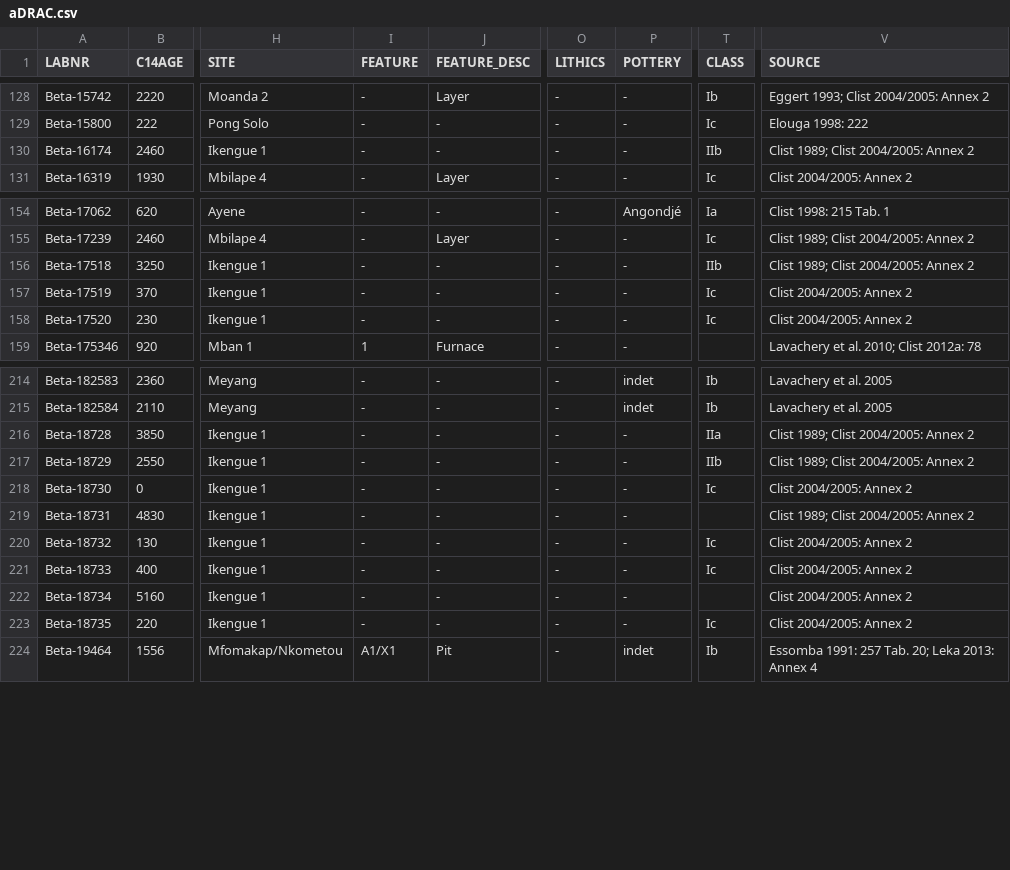
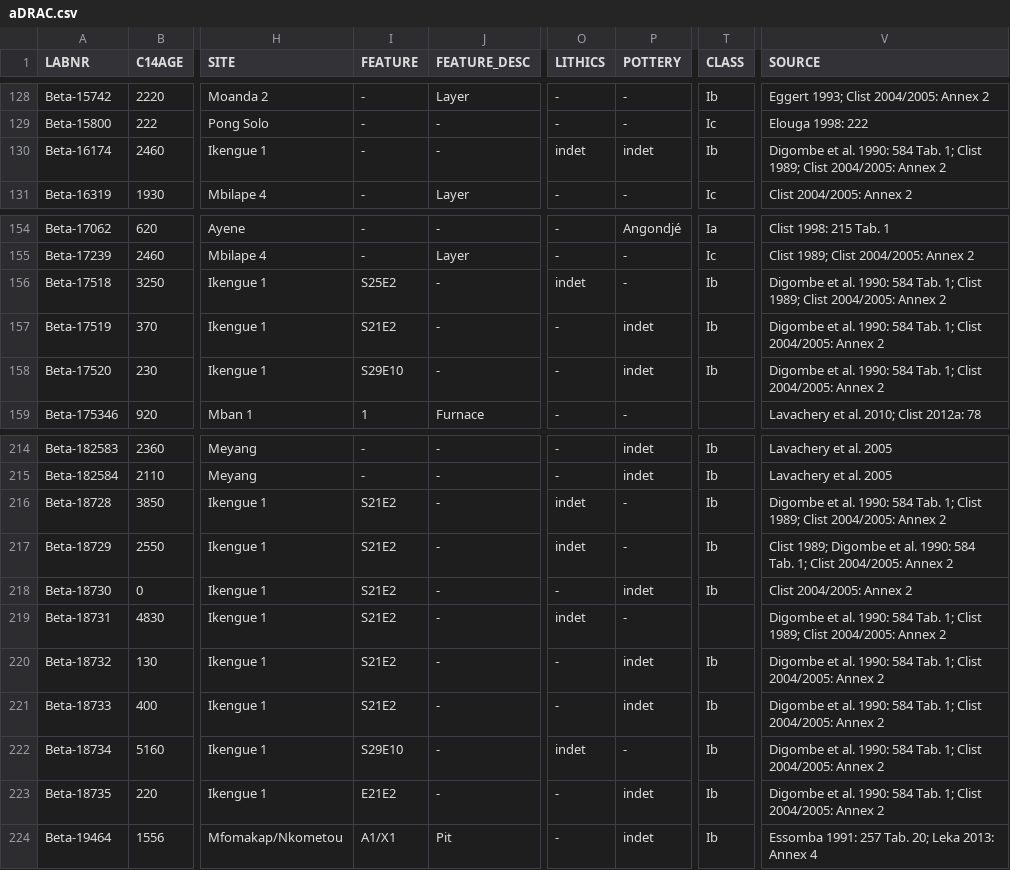
Before and after one commit to dirkseidensticker/aDRAC, a CSV file: aDRAC.csv, drawn as a sheet; only a part is shown, gaps mark what is left out; the diff names each change by its address in the sheet, - before the commit and + after, or states it on an @@ line.

Commit message:
changes meta-data for Ikengue 1 according to Digombe et al. 1990

```diff
--- a/aDRAC.csv
+++ b/aDRAC.csv
-O130 (LITHICS): -
+O130 (LITHICS): indet
-P130 (POTTERY): -
+P130 (POTTERY): indet
-T130 (CLASS): IIb
+T130 (CLASS): Ib
-V130 (SOURCE): Clist 1989;…
+V130 (SOURCE): Digombe et al. 1990: 584 Tab. 1; Clist 1989;…
-I156 (FEATURE): -
+I156 (FEATURE): S25E2
-O156 (LITHICS): -
+O156 (LITHICS): indet
-T156 (CLASS): IIb
+T156 (CLASS): Ib
-V156 (SOURCE): Clist 1989;…
+V156 (SOURCE): Digombe et al. 1990: 584 Tab. 1; Clist 1989;…
-I157 (FEATURE): -
+I157 (FEATURE): S21E2
-P157:P158 (POTTERY): -
+P157:P158 (POTTERY): indet
-T157:T158 (CLASS): Ic
+T157:T158 (CLASS): Ib
-V157:V158 (SOURCE): Clist 2004/2005: Annex 2
+V157:V158 (SOURCE): Digombe et al. 1990: 584 Tab. 1; Clist 2004/2005: Annex 2
-I158 (FEATURE): -
+I158 (FEATURE): S29E10
-I216:I221 (FEATURE): -
+I216:I221 (FEATURE): S21E2
-O216:O217 (LITHICS): -
+O216:O217 (LITHICS): indet
-T216 (CLASS): IIa
+T216 (CLASS): Ib
-V216 (SOURCE): Clist 1989;…
+V216 (SOURCE): Digombe et al. 1990: 584 Tab. 1; Clist 1989;…
-T217 (CLASS): IIb
+T217 (CLASS): Ib
-V217 (SOURCE): Clist 1989; Clist 2004/2005:…
+V217 (SOURCE): Clist 1989; Digombe et al. 1990: 584 Tab. 1; Clist 2004/2005:…
-P218 (POTTERY): -
+P218 (POTTERY): indet
-T218 (CLASS): Ic
+T218 (CLASS): Ib
-O219 (LITHICS): -
+O219 (LITHICS): indet
-V219 (SOURCE): Clist 1989;…
+V219 (SOURCE): Digombe et al. 1990: 584 Tab. 1; Clist 1989;…
-P220:P221 (POTTERY): -
+P220:P221 (POTTERY): indet
-T220:T221 (CLASS): Ic
+T220:T221 (CLASS): Ib
-V220:V223 (SOURCE): Clist 2004/2005: Annex 2
+V220:V223 (SOURCE): Digombe et al. 1990: 584 Tab. 1; Clist 2004/2005: Annex 2
-I222 (FEATURE): -
+I222 (FEATURE): S29E10
-O222 (LITHICS): -
+O222 (LITHICS): indet
-T222 (CLASS): (empty)
+T222 (CLASS): Ib
-I223 (FEATURE): -
+I223 (FEATURE): E21E2
-P223 (POTTERY): -
+P223 (POTTERY): indet
-T223 (CLASS): Ic
+T223 (CLASS): Ib
```
